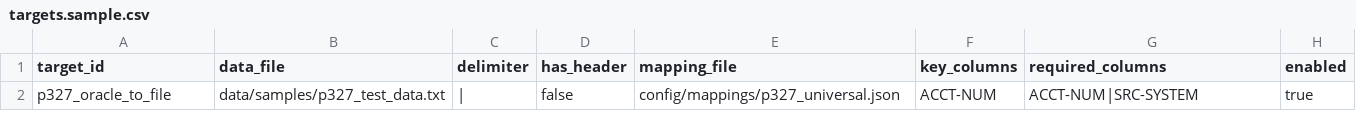
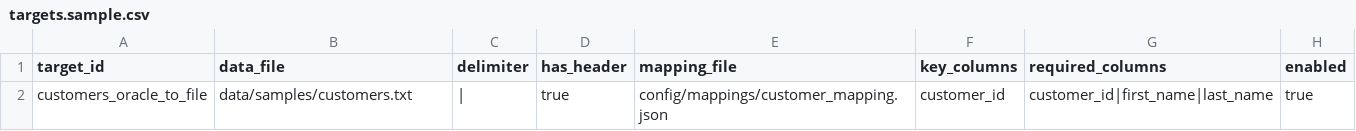
Before and after one commit to pkanduri1/cm3-batch-automations, a CSV file: config/gx/targets.sample.csv, drawn as a sheet; removed rows and columns are numbered as before the commit, all else as after; the diff names each change by its address in the sheet, - before the commit and + after, or states it on an @@ line.

```diff
--- a/config/gx/targets.sample.csv
+++ b/config/gx/targets.sample.csv
-row 2: p327_oracle_to_file | data/samples/p327_test_data.txt | | | false | config/mappings/p327_universal.json | ACCT-NUM | ACCT-NUM|SRC-SYSTEM | true
+row 2: customers_oracle_to_file | data/samples/customers.txt | | | true | config/mappings/customer_mapping.json | customer_id | customer_id|first_name|last_name | true
```
Also changed, not shown: config/gx/expectations.sample.csv, 9 other files.
